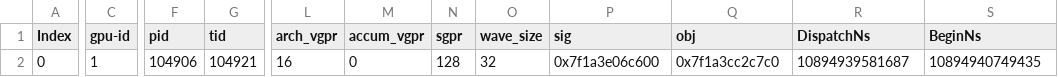
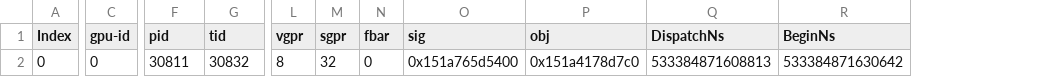
Before and after one commit to pelagos-consulting/OpenCL_Course, a CSV file: course_material/L5_Profiling/rocprof_trace/result.csv, drawn as a sheet; only a part is shown, gaps mark what is left out; removed rows and columns are numbered as before the commit, all else as after; the diff covers the shown part only; the diff names each change by its address in the sheet, - before the commit and + after, or states it on an @@ line.

```diff
--- a/course_material/L5_Profiling/rocprof_trace/result.csv
+++ b/course_material/L5_Profiling/rocprof_trace/result.csv
-column L (arch_vgpr), row 2: 16
-column M (accum_vgpr), row 2: 0
+column L (vgpr), row 2: 8
-column O (wave_size), row 2: 32
+column N (fbar), row 2: 0
-C2 (gpu-id): 1
+C2 (gpu-id): 0
-F2 (pid): 104906
+F2 (pid): 30811
-G2 (tid): 104921
+G2 (tid): 30832
-M2 (sgpr): 128
+M2 (sgpr): 32
-O2 (sig): 0x7f1a3e06c600
+O2 (sig): 0x151a765d5400
-P2 (obj): 0x7f1a3cc2c7c0
+P2 (obj): 0x151a4178d7c0
-Q2 (DispatchNs): 10894939581687
+Q2 (DispatchNs): 533384871608813
-R2 (BeginNs): 10894940749435
+R2 (BeginNs): 533384871630642
```
Also changed, not shown: 3 edited cells elsewhere in this file, course_material/L5_Profiling/rocprof_trace/result.hsa_stats.csv, 18 other files.
